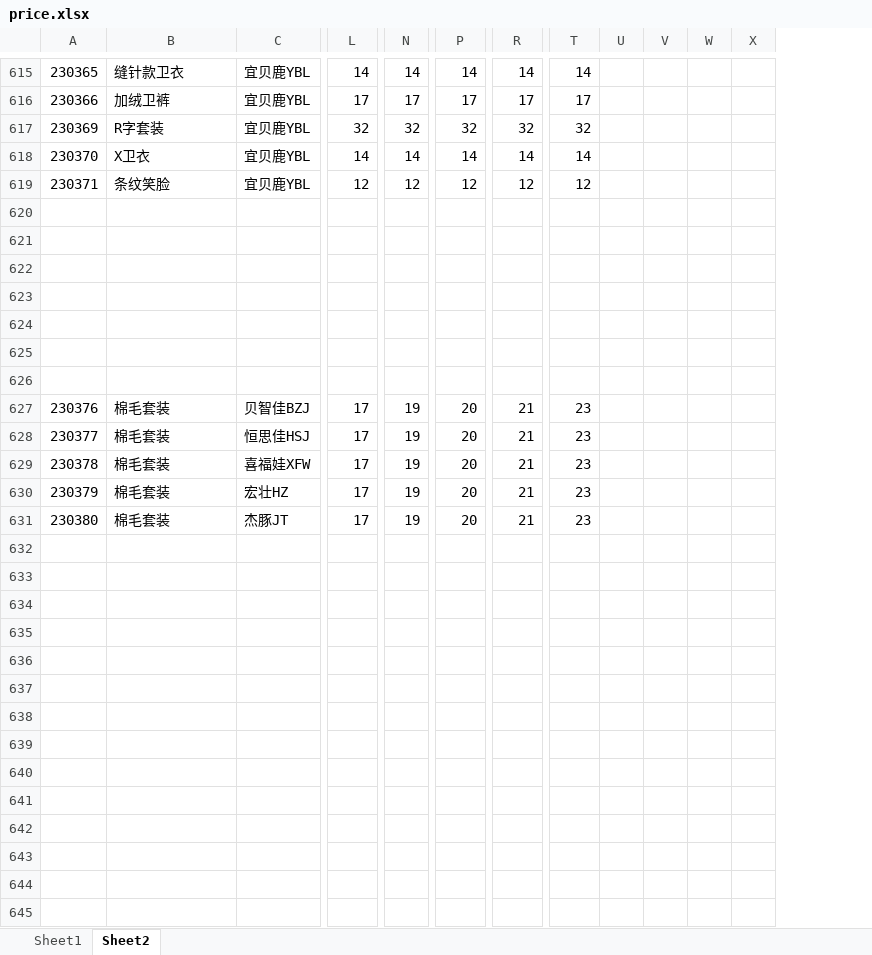
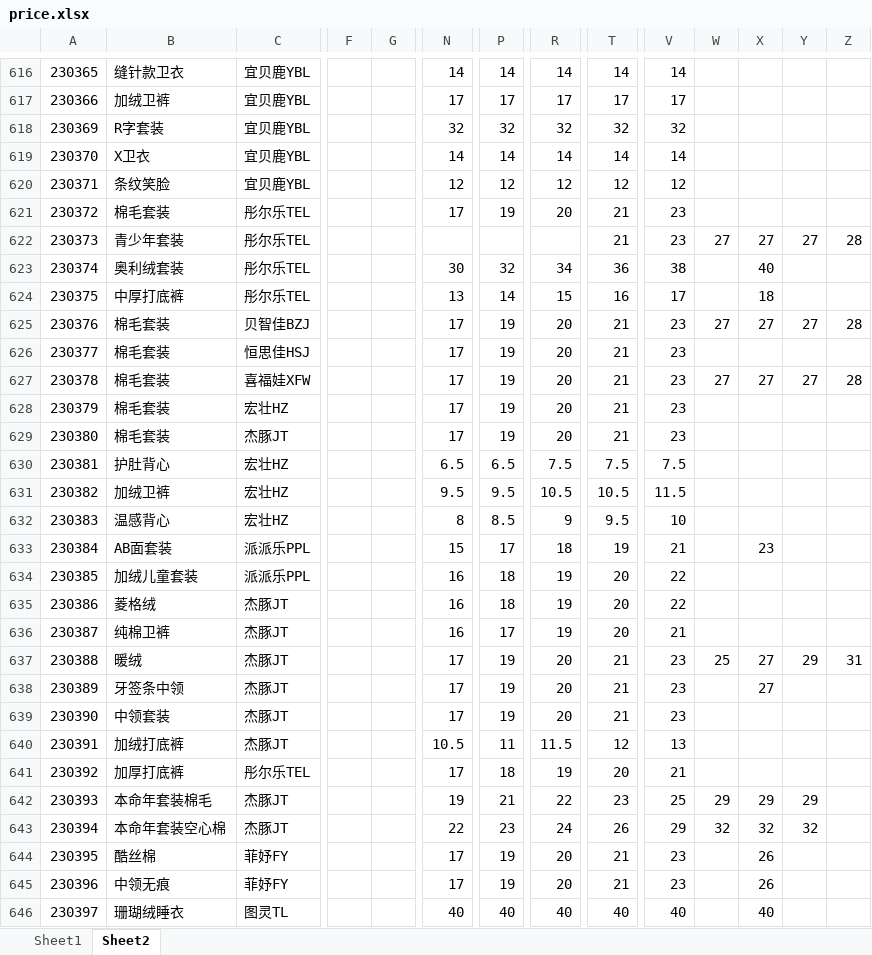
Before and after one commit to Ddd1101/ShopTools, an Excel workbook: price.xlsx, sheet Sheet2, drawn as a sheet; only a part is shown, gaps mark what is left out; values as stored, in another font and other column widths than the file's, no cell formats; removed rows and columns are numbered as before the commit, all else as after; rows hold the shown columns only; the diff covers the shown part only; the diff names each change by its address in the sheet, - before the commit and + after, or states it on an @@ line.

```diff
--- a/price.xlsx (sheet Sheet2)
+++ b/price.xlsx (sheet Sheet2)
+column F, empty
+column G, empty
-row 621: (empty)
+row 621: 230372 | 棉毛套装 | 彤尔乐TEL |  |  | 17 | 19 | 20 | 21 | 23
-row 622: (empty)
+row 622: 230373 | 青少年套装 | 彤尔乐TEL |  |  |  |  |  | 21 | 23 | 27 | 27 | 27 | 28
-row 623: (empty)
+row 623: 230374 | 奥利绒套装 | 彤尔乐TEL |  |  | 30 | 32 | 34 | 36 | 38 |  | 40
-row 624: (empty)
+row 624: 230375 | 中厚打底裤 | 彤尔乐TEL |  |  | 13 | 14 | 15 | 16 | 17 |  | 18
-row 624: (empty)
-row 625: (empty)
-row 626: (empty)
-W625: (empty)
+W625: 27
-X625: (empty)
+X625: 27
-Y625: (empty)
+Y625: 27
-Z625: (empty)
+Z625: 28
-W627: (empty)
+W627: 27
-X627: (empty)
+X627: 27
-Y627: (empty)
+Y627: 27
-Z627: (empty)
+Z627: 28
+row 630: 230381 | 护肚背心 | 宏壮HZ |  |  | 6.5 | 6.5 | 7.5 | 7.5 | 7.5
+row 631: 230382 | 加绒卫裤 | 宏壮HZ |  |  | 9.5 | 9.5 | 10.5 | 10.5 | 11.5
+row 632: 230383 | 温感背心 | 宏壮HZ |  |  | 8 | 8.5 | 9 | 9.5 | 10
+row 633: 230384 | AB面套装 | 派派乐PPL |  |  | 15 | 17 | 18 | 19 | 21 |  | 23
+row 634: 230385 | 加绒儿童套装 | 派派乐PPL |  |  | 16 | 18 | 19 | 20 | 22
+row 635: 230386 | 菱格绒 | 杰豚JT |  |  | 16 | 18 | 19 | 20 | 22
+row 636: 230387 | 纯棉卫裤 | 杰豚JT |  |  | 16 | 17 | 19 | 20 | 21
+row 637: 230388 | 暖绒 | 杰豚JT |  |  | 17 | 19 | 20 | 21 | 23 | 25 | 27 | 29 | 31
+row 638: 230389 | 牙签条中领 | 杰豚JT |  |  | 17 | 19 | 20 | 21 | 23 |  | 27
+row 639: 230390 | 中领套装 | 杰豚JT |  |  | 17 | 19 | 20 | 21 | 23
+row 640: 230391 | 加绒打底裤 | 杰豚JT |  |  | 10.5 | 11 | 11.5 | 12 | 13
+row 641: 230392 | 加厚打底裤 | 彤尔乐TEL |  |  | 17 | 18 | 19 | 20 | 21
+row 642: 230393 | 本命年套装棉毛 | 杰豚JT |  |  | 19 | 21 | 22 | 23 | 25 | 29 | 29 | 29
+row 643: 230394 | 本命年套装空心棉 | 杰豚JT |  |  | 22 | 23 | 24 | 26 | 29 | 32 | 32 | 32
+row 644: 230395 | 酷丝棉 | 菲妤FY |  |  | 17 | 19 | 20 | 21 | 23 |  | 26
+row 645: 230396 | 中领无痕 | 菲妤FY |  |  | 17 | 19 | 20 | 21 | 23 |  | 26
+row 646: 230397 | 珊瑚绒睡衣 | 图灵TL |  |  | 40 | 40 | 40 | 40 | 40 |  | 40
```
Also changed, not shown: 37 added rows and 43 edited cells elsewhere in this sheet, sheet Sheet1, cell formats, 2 other files.
